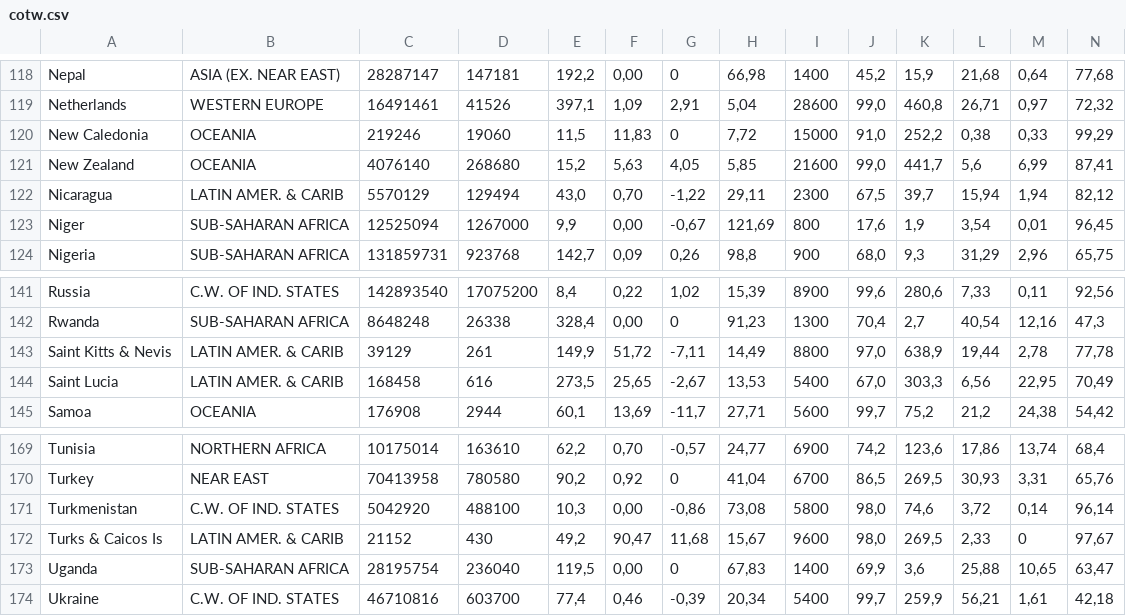
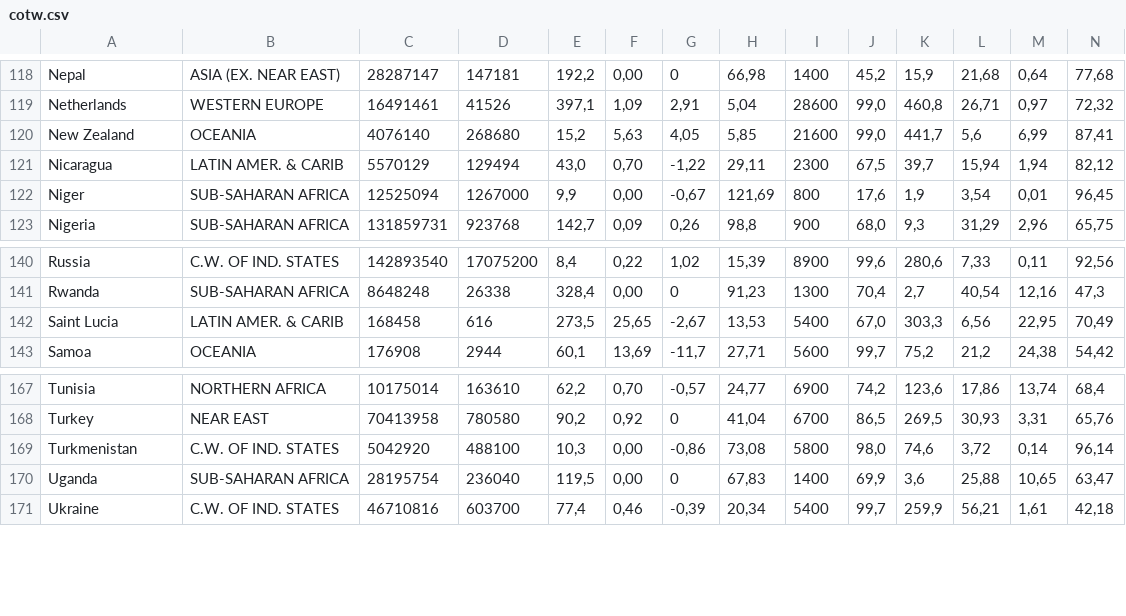
Before and after one commit to NetanelTamir/DataBaseProject, a CSV file: src_files/cotw.csv, drawn as a sheet; only a part is shown, gaps mark what is left out; rows hold the shown columns only; the diff names each change by its address in the sheet, - before the commit and + after, or states it on an @@ line.

```diff
--- a/src_files/cotw.csv
+++ b/src_files/cotw.csv
-row 120: New Caledonia | OCEANIA | 219246 | 19060 | 11,5 | 11,83 | 0 | 7,72 | 15000 | 91,0 | 252,2 | 0,38 | 0,33 | 99,29
-row 143: Saint Kitts & Nevis | LATIN AMER. & CARIB | 39129 | 261 | 149,9 | 51,72 | -7,11 | 14,49 | 8800 | 97,0 | 638,9 | 19,44 | 2,78 | 77,78
-row 172: Turks & Caicos Is | LATIN AMER. & CARIB | 21152 | 430 | 49,2 | 90,47 | 11,68 | 15,67 | 9600 | 98,0 | 269,5 | 2,33 | 0 | 97,67
```
Also changed, not shown: parsed_csvs/countries.csv, 6 other files.
